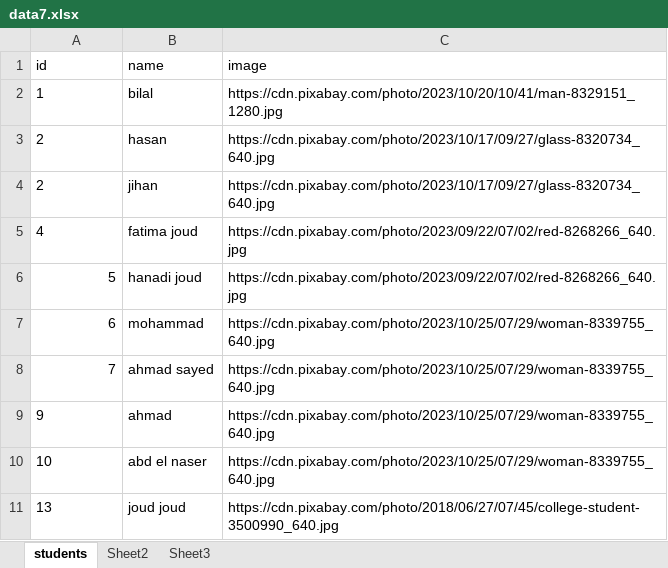
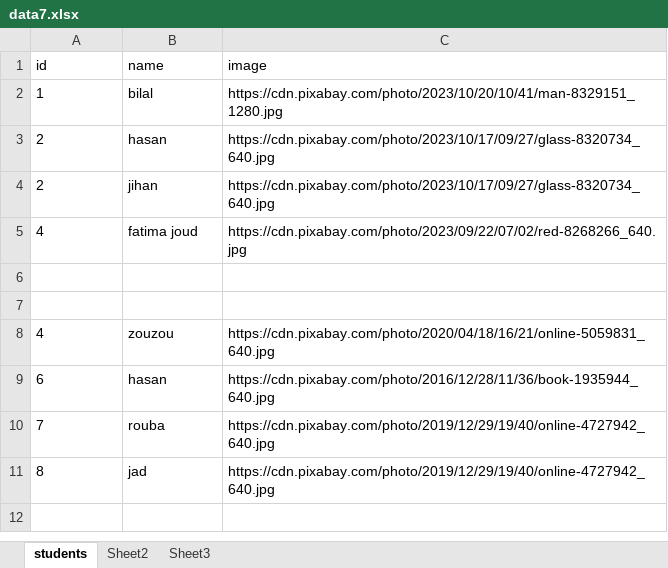
Before and after one commit to BilalKJoud/bilal, an Excel workbook: data7.xlsx, sheet students, drawn as a sheet; values as stored, in another font and other column widths than the file's, no borders; removed rows and columns are numbered as before the commit, all else as after; the diff names each change by its address in the sheet, - before the commit and + after, or states it on an @@ line.

Commit message:
6rd commit

```diff
--- a/data7.xlsx (sheet students)
+++ b/data7.xlsx (sheet students)
-row 6: 5 | hanadi joud | https://cdn.pixabay.com/photo/2023/09/22/07/02/red-8268266_640.jpg
+row 6: (empty)
+row 7: (empty)
+row 8: 4 | zouzou | https://cdn.pixabay.com/photo/2020/04/18/16/21/online-5059831_640.jpg
-A9:A10 alignment: right
+A9:A10 alignment: left
-B9 (name): mohammad
+B9 (name): hasan
-C9 (image): https://cdn.pixabay.com/photo/2023/10/25/07/29/woman-8339755_640.jpg
+C9 (image): https://cdn.pixabay.com/photo/2016/12/28/11/36/book-1935944_640.jpg
-B10 (name): ahmad sayed
+B10 (name): rouba
-C10 (image): https://cdn.pixabay.com/photo/2023/10/25/07/29/woman-8339755_640.jpg
+C10 (image): https://cdn.pixabay.com/photo/2019/12/29/19/40/online-4727942_640.jpg
-row 9: 9 | ahmad | https://cdn.pixabay.com/photo/2023/10/25/07/29/woman-8339755_640.jpg
-row 10: 10 | abd el naser | https://cdn.pixabay.com/photo/2023/10/25/07/29/woman-8339755_640.jpg
-row 11: 13 | joud joud | https://cdn.pixabay.com/photo/2018/06/27/07/45/college-student-3500990_640.jpg
+row 11: 8 | jad | https://cdn.pixabay.com/photo/2019/12/29/19/40/online-4727942_640.jpg
```
